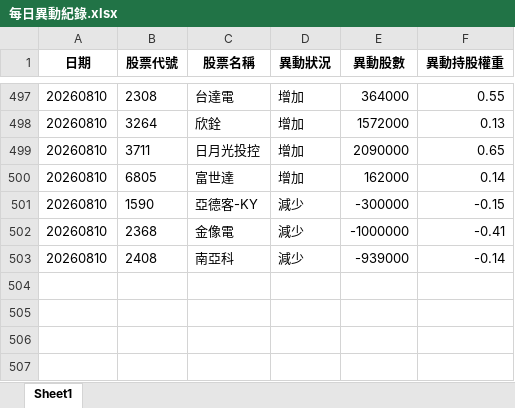
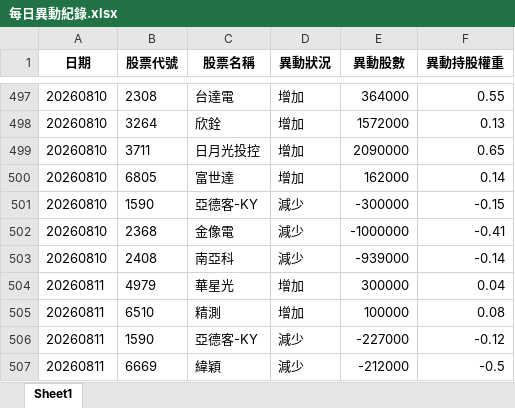
Before and after one commit to moneyorz/00981a-tracker, an Excel workbook: 每日異動紀錄.xlsx, sheet Sheet1, drawn as a sheet; only a part is shown, gaps mark what is left out; values as stored, in another font and other column widths than the file's, no borders; the diff names each change by its address in the sheet, - before the commit and + after, or states it on an @@ line.

```diff
--- a/每日異動紀錄.xlsx (sheet Sheet1)
+++ b/每日異動紀錄.xlsx (sheet Sheet1)
+row 504: 20260811 | 4979 | 華星光 | 增加 | 300000 | 0.04
+row 505: 20260811 | 6510 | 精測 | 增加 | 100000 | 0.08
+row 506: 20260811 | 1590 | 亞德客-KY | 減少 | -227000 | -0.12
+row 507: 20260811 | 6669 | 緯穎 | 減少 | -212000 | -0.5
```
Also changed, not shown: 1 other file.
